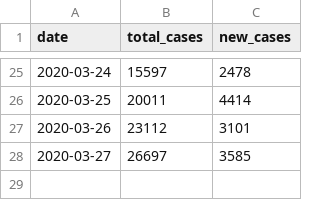
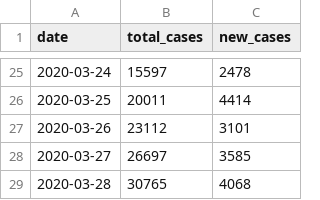
Before and after one commit to carlos-afonso/COVID-19, a CSV file: data/nyc-health-daily-updates/cases/nyc-covid-19-cases-over-time.csv, drawn as a sheet; only a part is shown, gaps mark what is left out.

Commit message:
updates NYC data and plots

```diff
--- a/data/nyc-health-daily-updates/cases/nyc-covid-19-cases-over-time.csv
+++ b/data/nyc-health-daily-updates/cases/nyc-covid-19-cases-over-time.csv
@@ -28 +28,2 @@ date,total_cases,new_cases
 2020-03-27,26697,3585
+2020-03-28,30765,4068
```
Also changed, not shown: 11 other files.
